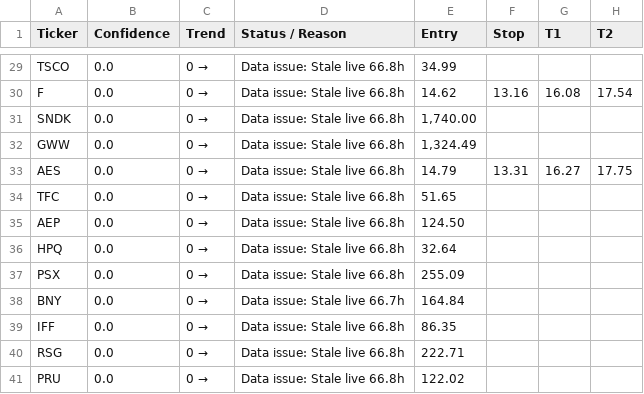
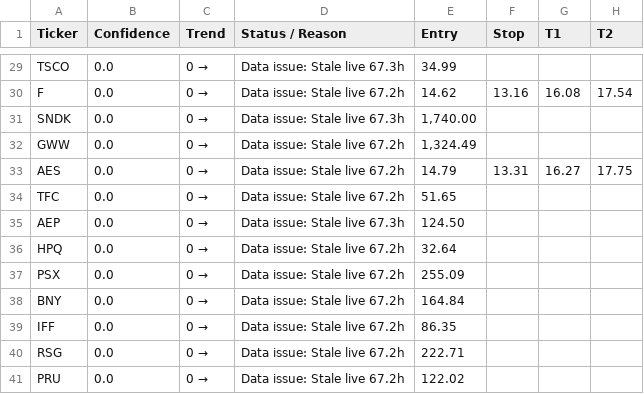
Before and after one commit to ZapfTechnologies/boomstalker-reports, a CSV file: beta-live.csv, drawn as a sheet; only a part is shown, gaps mark what is left out; the diff covers the shown part only; the diff names each change by its address in the sheet, - before the commit and + after, or states it on an @@ line.

```diff
--- a/beta-live.csv
+++ b/beta-live.csv
-D29 (Status / Reason): Data issue: Stale live 66.8h
+D29 (Status / Reason): Data issue: Stale live 67.3h
-D30 (Status / Reason): Data issue: Stale live 66.8h
+D30 (Status / Reason): Data issue: Stale live 67.2h
-D31 (Status / Reason): Data issue: Stale live 66.8h
+D31 (Status / Reason): Data issue: Stale live 67.3h
-D32:D34 (Status / Reason): Data issue: Stale live 66.8h
+D32:D34 (Status / Reason): Data issue: Stale live 67.2h
-D35 (Status / Reason): Data issue: Stale live 66.8h
+D35 (Status / Reason): Data issue: Stale live 67.3h
-D36:D37 (Status / Reason): Data issue: Stale live 66.8h
+D36:D37 (Status / Reason): Data issue: Stale live 67.2h
-D38 (Status / Reason): Data issue: Stale live 66.7h
+D38 (Status / Reason): Data issue: Stale live 67.2h
-D39:D41 (Status / Reason): Data issue: Stale live 66.8h
+D39:D41 (Status / Reason): Data issue: Stale live 67.2h
```
Also changed, not shown: 27 edited cells elsewhere in this file, 2 other files.
